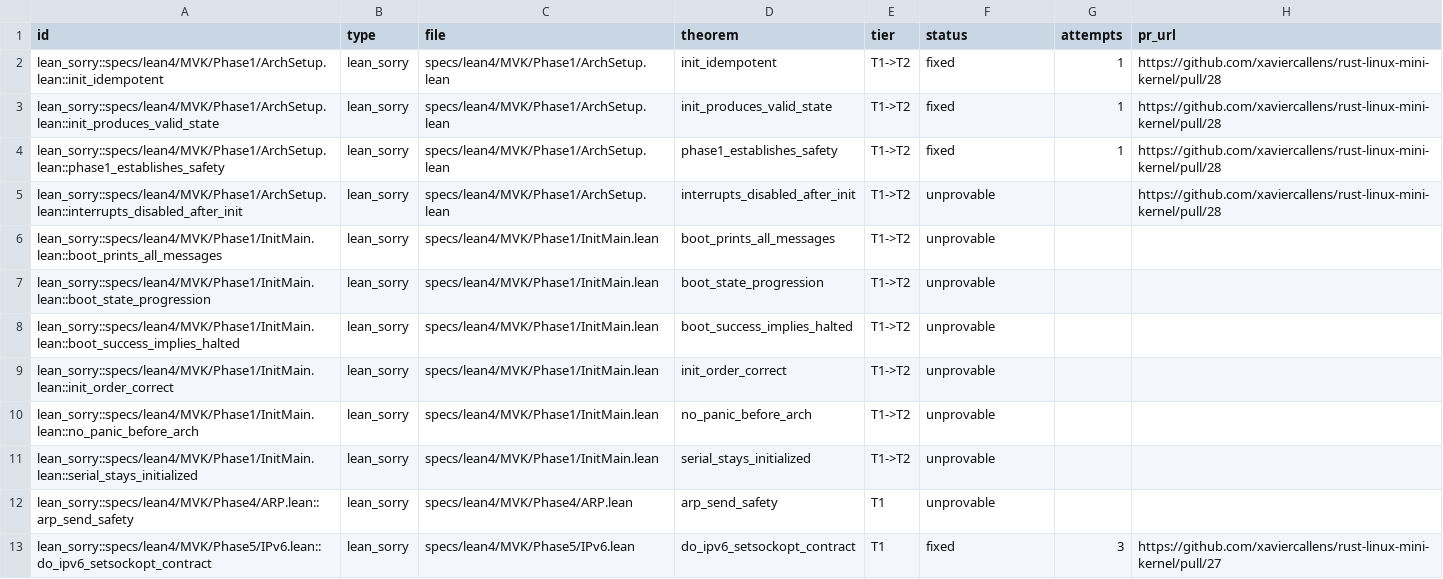
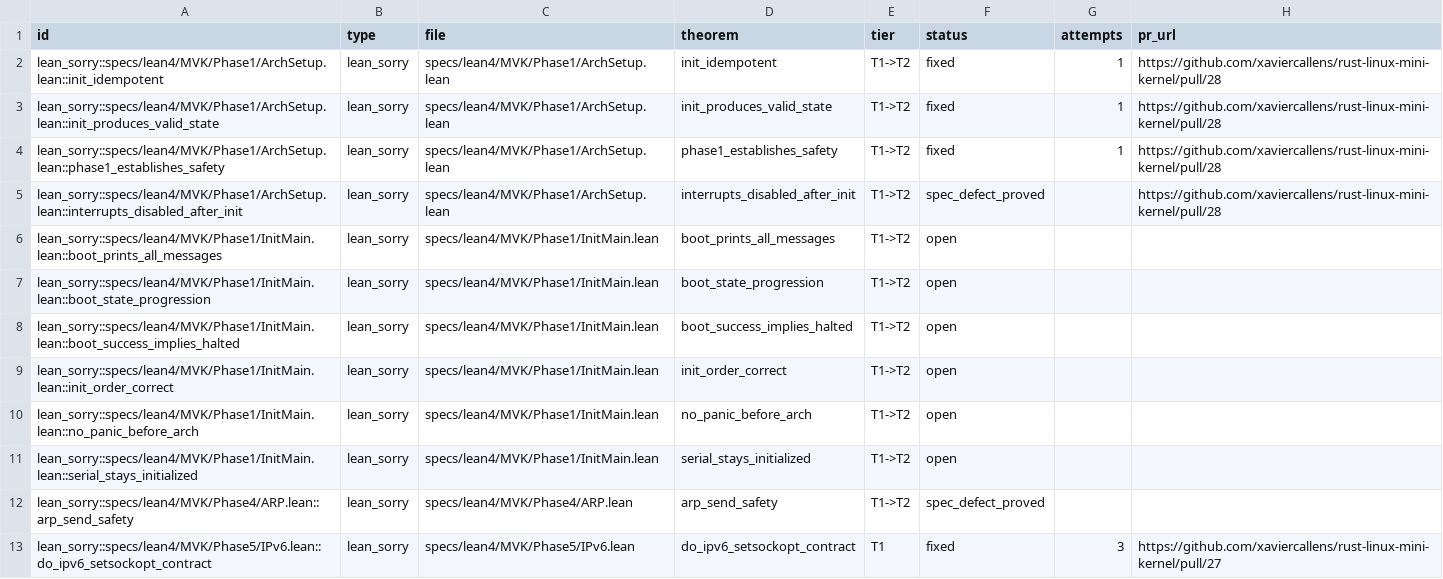
Before and after one commit to xaviercallens/rust-linux-mini-kernel, a CSV file: docs/roadmap/units_status.csv, drawn as a sheet.

```diff
--- a/docs/roadmap/units_status.csv
+++ b/docs/roadmap/units_status.csv
@@ -4,10 +4,10 @@ lean_sorry::specs/lean4/MVK/Phase1/ArchSetup.lean::init_produces_valid_state,lea
 lean_sorry::specs/lean4/MVK/Phase1/ArchSetup.lean::phase1_establishes_safety,lean_sorry,specs/lean4/MVK/Phase1/ArchSetup.lean,phase1_establishes_safety,T1->T2,fixed,1,https://github.com/xaviercallens/rust-linux-mini-kernel/pull/28
-lean_sorry::specs/lean4/MVK/Phase1/ArchSetup.lean::interrupts_disabled_after_init,lean_sorry,specs/lean4/MVK/Phase1/ArchSetup.lean,interrupts_disabled_after_init,T1->T2,unprovable,,https://github.com/xaviercallens/rust-linux-mini-kernel/pull/28
-lean_sorry::specs/lean4/MVK/Phase1/InitMain.lean::boot_prints_all_messages,lean_sorry,specs/lean4/MVK/Phase1/InitMain.lean,boot_prints_all_messages,T1->T2,unprovable,,
-lean_sorry::specs/lean4/MVK/Phase1/InitMain.lean::boot_state_progression,lean_sorry,specs/lean4/MVK/Phase1/InitMain.lean,boot_state_progression,T1->T2,unprovable,,
-lean_sorry::specs/lean4/MVK/Phase1/InitMain.lean::boot_success_implies_halted,lean_sorry,specs/lean4/MVK/Phase1/InitMain.lean,boot_success_implies_halted,T1->T2,unprovable,,
-lean_sorry::specs/lean4/MVK/Phase1/InitMain.lean::init_order_correct,lean_sorry,specs/lean4/MVK/Phase1/InitMain.lean,init_order_correct,T1->T2,unprovable,,
-lean_sorry::specs/lean4/MVK/Phase1/InitMain.lean::no_panic_before_arch,lean_sorry,specs/lean4/MVK/Phase1/InitMain.lean,no_panic_before_arch,T1->T2,unprovable,,
-lean_sorry::specs/lean4/MVK/Phase1/InitMain.lean::serial_stays_initialized,lean_sorry,specs/lean4/MVK/Phase1/InitMain.lean,serial_stays_initialized,T1->T2,unprovable,,
-lean_sorry::specs/lean4/MVK/Phase4/ARP.lean::arp_send_safety,lean_sorry,specs/lean4/MVK/Phase4/ARP.lean,arp_send_safety,T1,unprovable,,
+lean_sorry::specs/lean4/MVK/Phase1/ArchSetup.lean::interrupts_disabled_after_init,lean_sorry,specs/lean4/MVK/Phase1/ArchSetup.lean,interrupts_disabled_after_init,T1->T2,spec_defect_proved,,https://github.com/xaviercallens/rust-linux-mini-kernel/pull/28
+lean_sorry::specs/lean4/MVK/Phase1/InitMain.lean::boot_prints_all_messages,lean_sorry,specs/lean4/MVK/Phase1/InitMain.lean,boot_prints_all_messages,T1->T2,open,,
+lean_sorry::specs/lean4/MVK/Phase1/InitMain.lean::boot_state_progression,lean_sorry,specs/lean4/MVK/Phase1/InitMain.lean,boot_state_progression,T1->T2,open,,
+lean_sorry::specs/lean4/MVK/Phase1/InitMain.lean::boot_success_implies_halted,lean_sorry,specs/lean4/MVK/Phase1/InitMain.lean,boot_success_implies_halted,T1->T2,open,,
+lean_sorry::specs/lean4/MVK/Phase1/InitMain.lean::init_order_correct,lean_sorry,specs/lean4/MVK/Phase1/InitMain.lean,init_order_correct,T1->T2,open,,
+lean_sorry::specs/lean4/MVK/Phase1/InitMain.lean::no_panic_before_arch,lean_sorry,specs/lean4/MVK/Phase1/InitMain.lean,no_panic_before_arch,T1->T2,open,,
+lean_sorry::specs/lean4/MVK/Phase1/InitMain.lean::serial_stays_initialized,lean_sorry,specs/lean4/MVK/Phase1/InitMain.lean,serial_stays_initialized,T1->T2,open,,
+lean_sorry::specs/lean4/MVK/Phase4/ARP.lean::arp_send_safety,lean_sorry,specs/lean4/MVK/Phase4/ARP.lean,arp_send_safety,T1->T2,spec_defect_proved,,
 lean_sorry::specs/lean4/MVK/Phase5/IPv6.lean::do_ipv6_setsockopt_contract,lean_sorry,specs/lean4/MVK/Phase5/IPv6.lean,do_ipv6_setsockopt_contract,T1,fixed,3,https://github.com/xaviercallens/rust-linux-mini-kernel/pull/27
```
Also changed, not shown: 11 other files.
